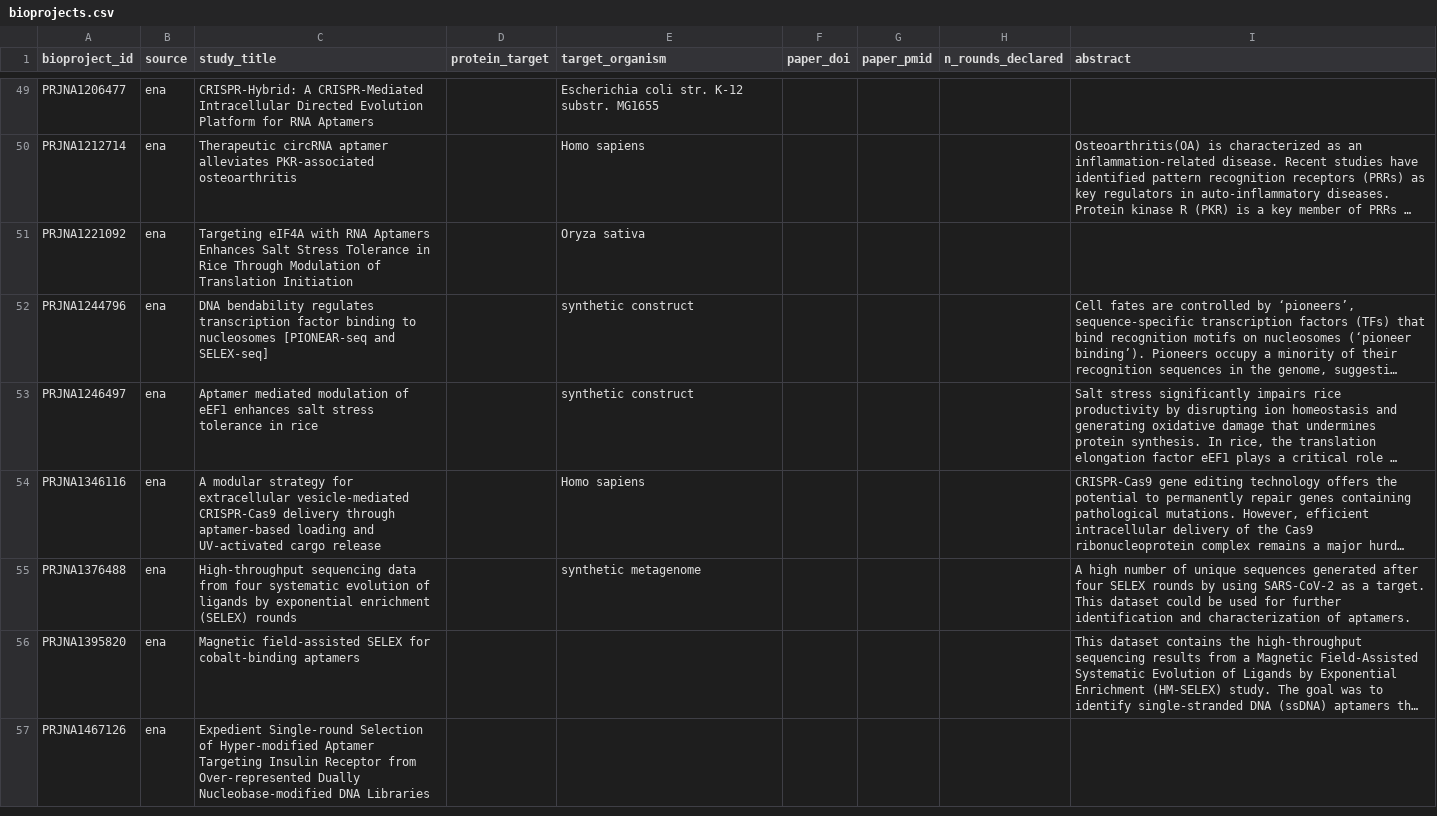
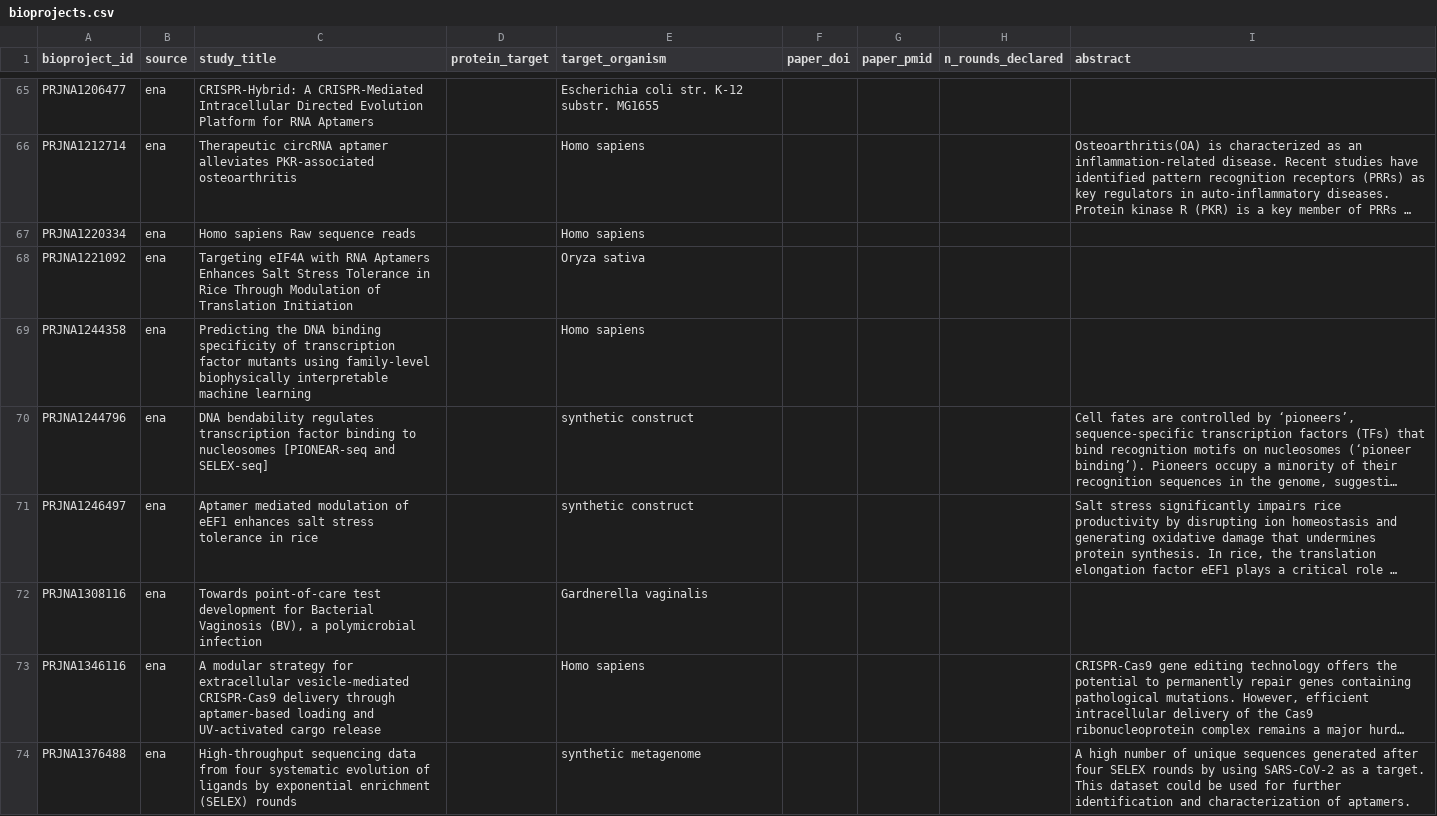
Before and after one commit to marcorotanegroni/selexprep, a CSV file: src/selexprep/catalog/data/bioprojects.csv, drawn as a sheet; only a part is shown, gaps mark what is left out; the shorter side is filled out with more unchanged rows; long unchanged cells end in …; the diff covers the shown part only; the diff names each change by its address in the sheet, - before the commit and + after, or states it on an @@ line.

```diff
--- a/src/selexprep/catalog/data/bioprojects.csv
+++ b/src/selexprep/catalog/data/bioprojects.csv
+row 67: PRJNA1220334 | ena | Homo sapiens Raw sequence reads |  | Homo sapiens
+row 69: PRJNA1244358 | ena | Predicting the DNA binding specificity of transcription factor mutants using family-level biophysically interpretable machine learning |  | Homo sapiens
+row 72: PRJNA1308116 | ena | Towards point-of-care test development for Bacterial Vaginosis (BV), a polymicrobial infection |  | Gardnerella vaginalis
```
Also changed, not shown: 27 added rows and 1 edited cell elsewhere in this file, 7 other files.
